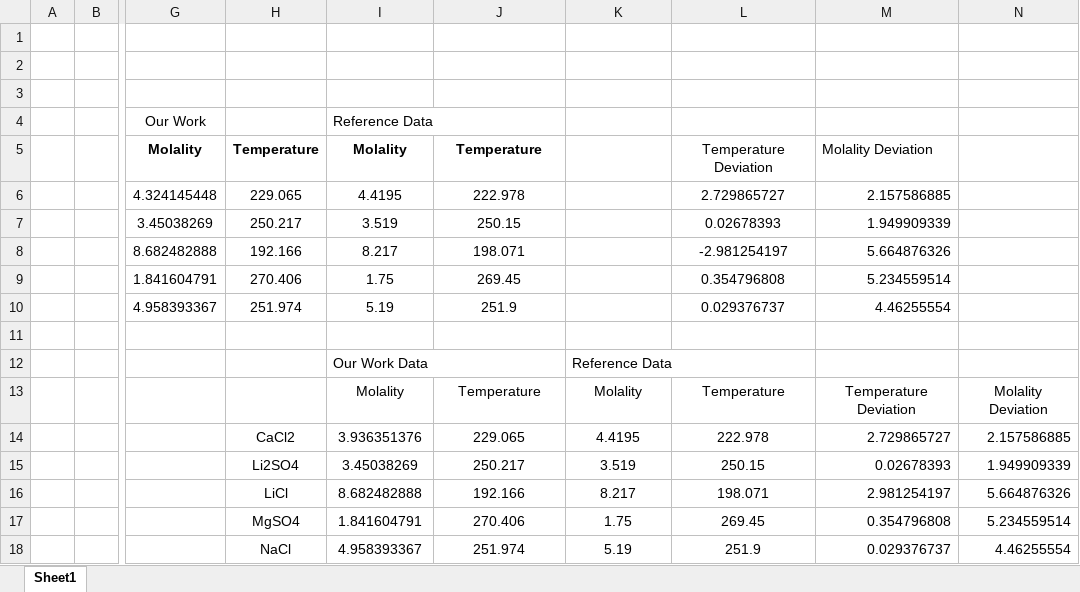
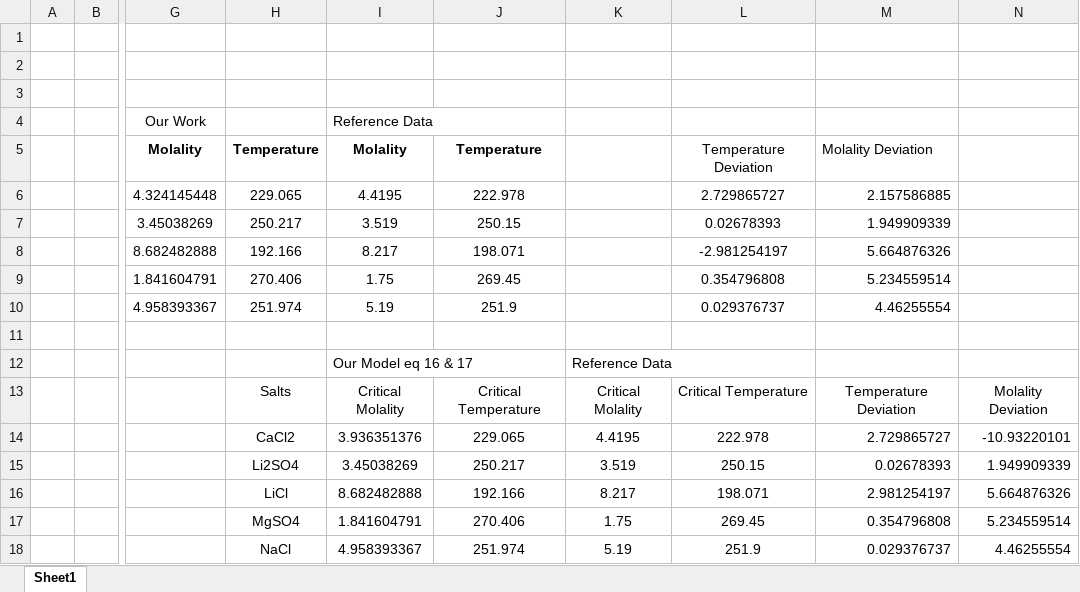
Before and after one commit to Dhanush-T/Final-Year-Project, an Excel workbook: CURRENT WORK/CRITICAL POINTS/Excel.xlsx, sheet Sheet1, drawn as a sheet; only a part is shown, gaps mark what is left out; values as stored, in another font and other column widths than the file's, no borders; the diff names each change by its address in the sheet, - before the commit and + after, or states it on an @@ line.

```diff
--- a/CURRENT WORK/CRITICAL POINTS/Excel.xlsx (sheet Sheet1)
+++ b/CURRENT WORK/CRITICAL POINTS/Excel.xlsx (sheet Sheet1)
-I12: Our Work Data
+I12: Our Model eq 16 & 17
-H13: (empty)
+H13: Salts
-I13: Molality
+I13: Critical Molality
-J13: Temperature
+J13: Critical Temperature
-K13: Molality
+K13: Critical Molality
-L13: Temperature
+L13: Critical Temperature
-N14: 2.157586885
+N14: -10.93220101
```
Also changed, not shown: CURRENT WORK/RESULT GRAPHS/OUR WORK GRAPHS/COMBINED GRAPHS OF BOTH N=2, N=3 AND N=4.xlsx, 7 other files.
